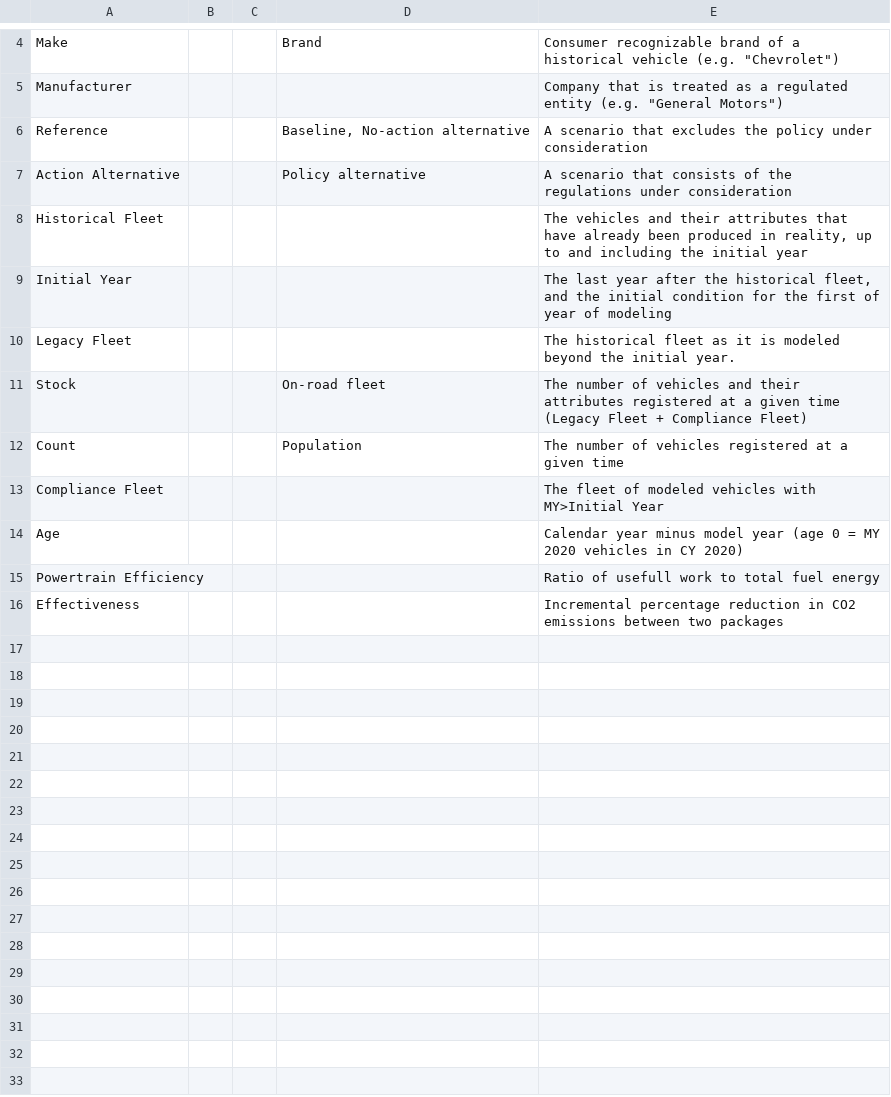
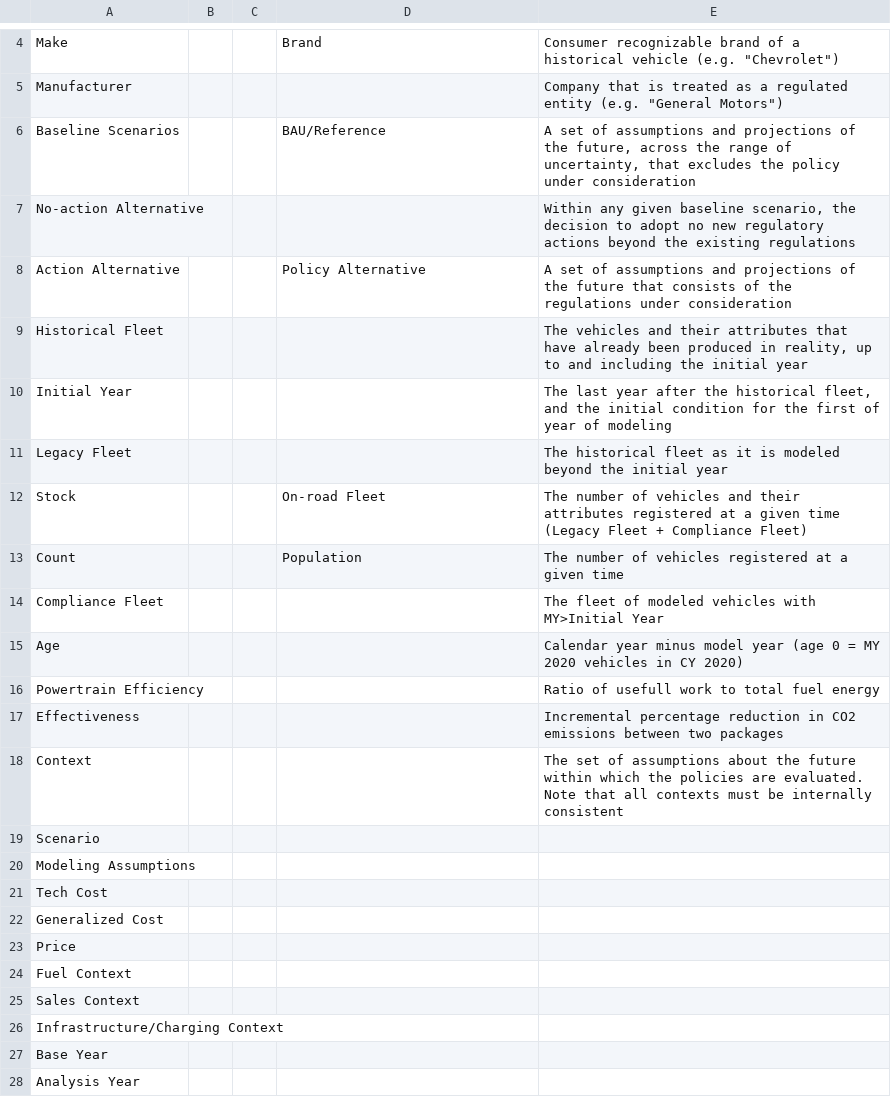
Before and after one commit to USEPA/EPA_OMEGA_Model, a CSV file: doc/source/glossary.csv, drawn as a sheet; only a part is shown, gaps mark what is left out.

Commit message:
Updating the Glossery

```diff
--- a/doc/source/glossary.csv
+++ b/doc/source/glossary.csv
@@ -5,8 +5,9 @@ Make,,,Brand,"Consumer recognizable brand of a historical vehicle (e.g. ""Chevro
 Manufacturer,,,,"Company that is treated as a regulated entity (e.g. ""General Motors"")"
-Reference,,,"Baseline, No-action alternative",A scenario that excludes the policy under consideration
-Action Alternative,,,Policy alternative,A scenario that consists of the regulations under consideration
+Baseline Scenarios,,,BAU/Reference,"A set of assumptions and projections of the future, across the range of uncertainty, that excludes the policy under consideration"
+No-action Alternative,,,,"Within any given baseline scenario, the decision to adopt no new regulatory actions beyond the existing regulations"
+Action Alternative,,,Policy Alternative,A set of assumptions and projections of the future that consists of the regulations under consideration
 Historical Fleet,,,,"The vehicles and their attributes that have already been produced in reality, up to and including the initial year"
 Initial Year,,,,"The last year after the historical fleet, and the initial condition for the first of year of modeling"
-Legacy Fleet,,,,The historical fleet as it is modeled beyond the initial year.
-Stock,,,On-road fleet,The number of vehicles and their attributes registered at a given time (Legacy Fleet + Compliance Fleet)
+Legacy Fleet,,,,The historical fleet as it is modeled beyond the initial year
+Stock,,,On-road Fleet,The number of vehicles and their attributes registered at a given time (Legacy Fleet + Compliance Fleet)
 Count,,,Population,The number of vehicles registered at a given time
@@ -16 +17,12 @@ Powertrain Efficiency,,,,Ratio of usefull work to total fuel energy
 Effectiveness,,,,Incremental percentage reduction in CO2 emissions between two packages
+Context,,,,The set of assumptions about the future within which the policies are evaluated. Note that all contexts must be internally consistent
+Scenario,,,,
+Modeling Assumptions,,,,
+Tech Cost,,,,
+Generalized Cost,,,,
+Price,,,,
+Fuel Context,,,,
+Sales Context,,,,
+Infrastructure/Charging Context,,,,
+Base Year,,,,
+Analysis Year,,,,
```
